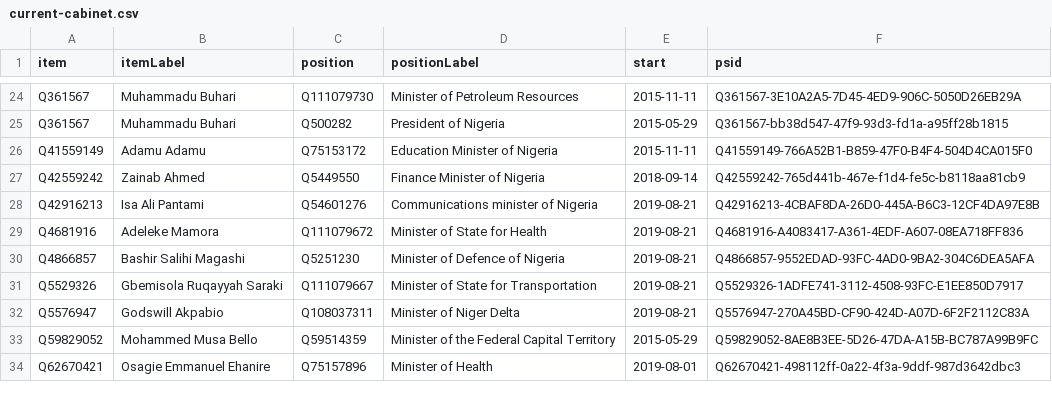
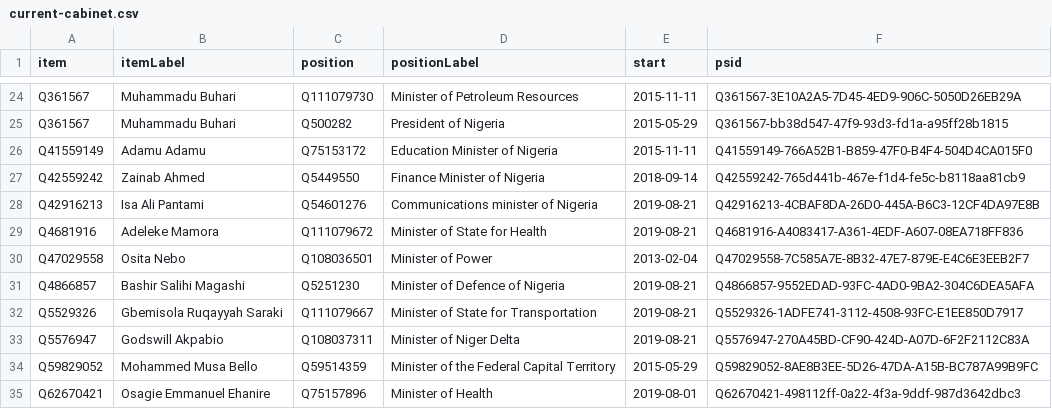
Before and after one commit to every-politician-scrapers/nigeria, a CSV file: wikidata/results/current-cabinet.csv, drawn as a sheet; only a part is shown, gaps mark what is left out; the diff names each change by its address in the sheet, - before the commit and + after, or states it on an @@ line.

```diff
--- a/wikidata/results/current-cabinet.csv
+++ b/wikidata/results/current-cabinet.csv
+row 30: Q47029558 | Osita Nebo | Q108036501 | Minister of Power | 2013-02-04 | Q47029558-7C585A7E-8B32-47E7-879E-E4C6E3EEB2F7
```
Also changed, not shown: wikidata/results/all-cabinets.csv, 1 other file.
